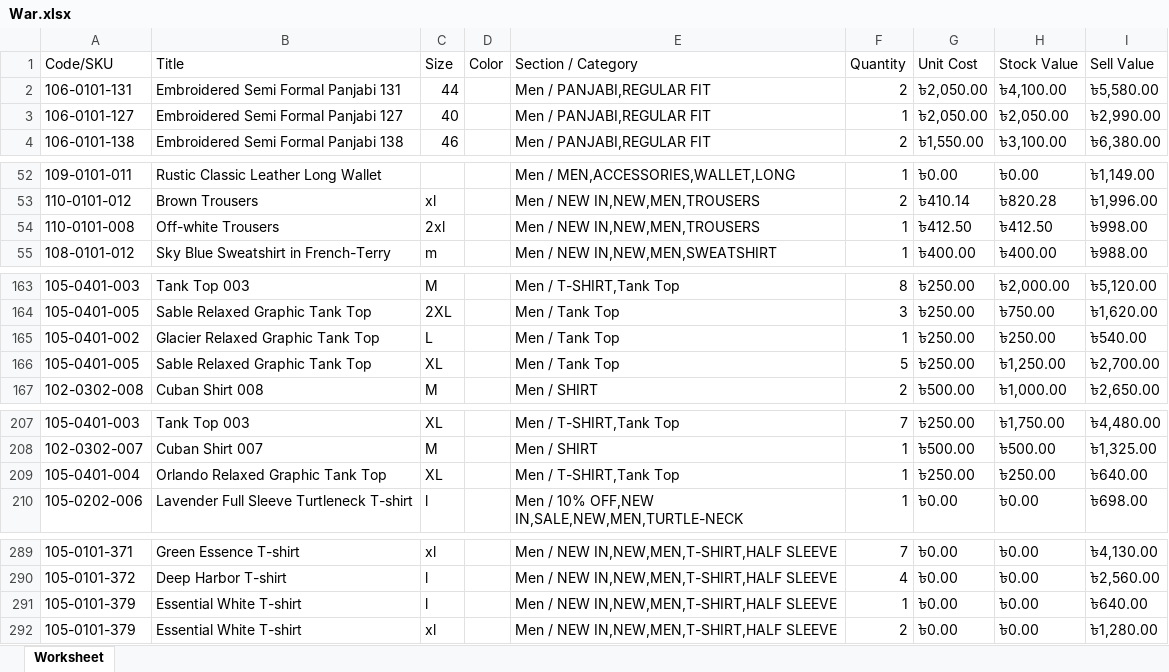
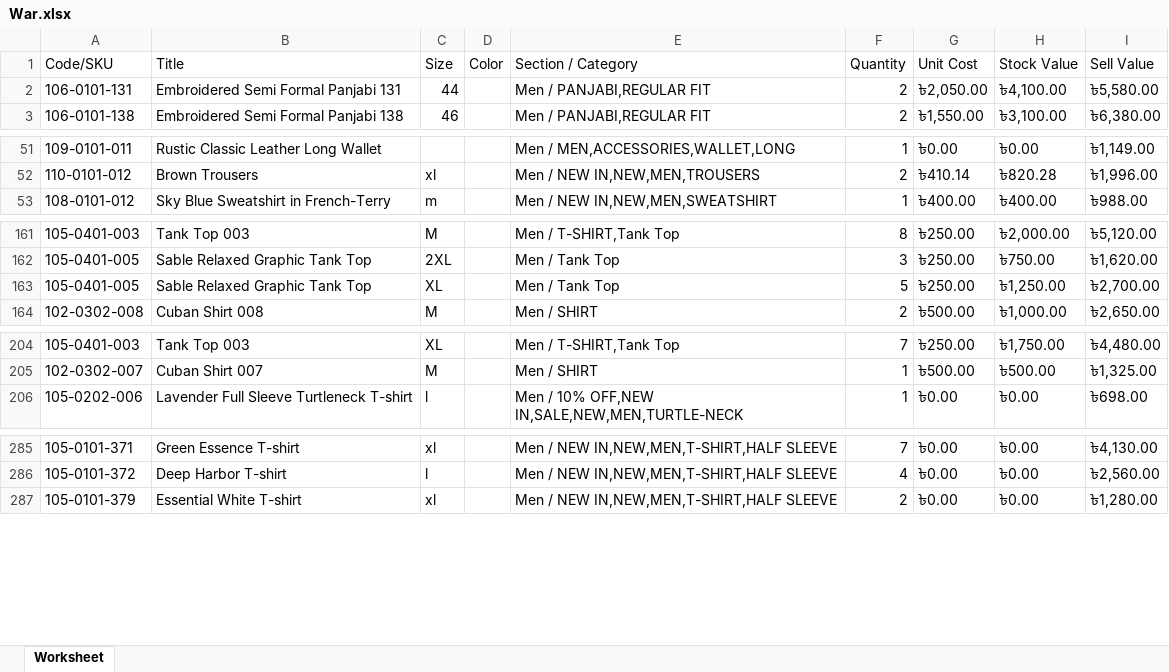
Before and after one commit to Sajid-ul-Islam/DEEN-OPS, an Excel workbook: src/inventory/War.xlsx, sheet Worksheet, drawn as a sheet; only a part is shown, gaps mark what is left out; values as stored, in another font and other column widths than the file's, no borders; the diff covers the shown part only; the diff names each change by its address in the sheet, - before the commit and + after, or states it on an @@ line.

```diff
--- a/src/inventory/War.xlsx (sheet Worksheet)
+++ b/src/inventory/War.xlsx (sheet Worksheet)
-row 3: 106-0101-127 | Embroidered Semi Formal Panjabi 127 | 40 |  | Men / PANJABI,REGULAR FIT | 1 | ৳2,050.00 | ৳2,050.00 | ৳2,990.00
-row 54: 110-0101-008 | Off-white Trousers | 2xl |  | Men / NEW IN,NEW,MEN,TROUSERS | 1 | ৳412.50 | ৳412.50 | ৳998.00
-row 165: 105-0401-002 | Glacier Relaxed Graphic Tank Top | L |  | Men / Tank Top | 1 | ৳250.00 | ৳250.00 | ৳540.00
-row 209: 105-0401-004 | Orlando Relaxed Graphic Tank Top | XL |  | Men / T-SHIRT,Tank Top | 1 | ৳250.00 | ৳250.00 | ৳640.00
-row 291: 105-0101-379 | Essential White T-shirt | l |  | Men / NEW IN,NEW,MEN,T-SHIRT,HALF SLEEVE | 1 | ৳0.00 | ৳0.00 | ৳640.00
```
Also changed, not shown: 1 removed row and 6 edited cells elsewhere in this sheet, src/inventory/Cum.xlsx, src/inventory/Mir.xlsx, 7 other files.
